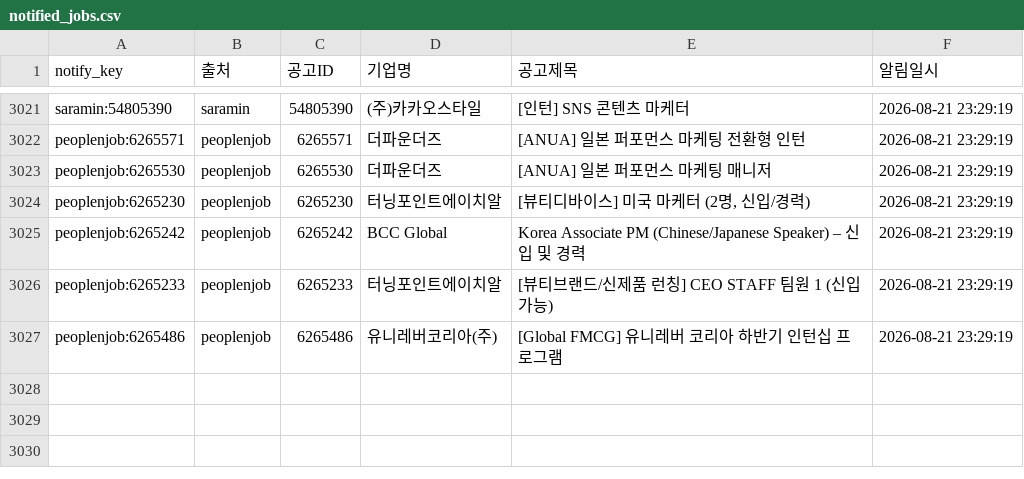
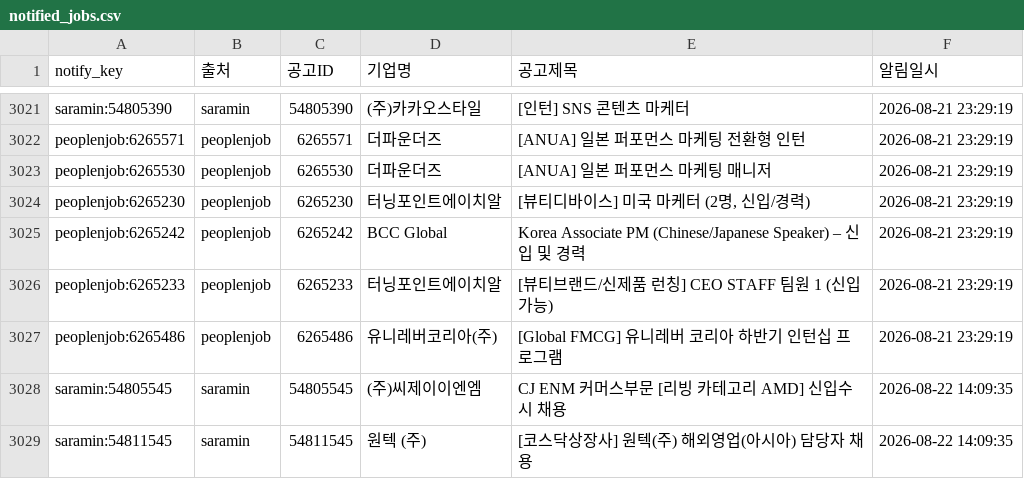
Before and after one commit to djgeum/RunETF, a CSV file: .github/job.bot/notified_jobs.csv, drawn as a sheet; only a part is shown, gaps mark what is left out; the diff names each change by its address in the sheet, - before the commit and + after, or states it on an @@ line.

```diff
--- a/.github/job.bot/notified_jobs.csv
+++ b/.github/job.bot/notified_jobs.csv
+row 3028: saramin:54805545 | saramin | 54805545 | (주)씨제이이엔엠 | CJ ENM 커머스부문 [리빙 카테고리 AMD] 신입수시 채용 | 2026-08-22 14:09:35
+row 3029: saramin:54811545 | saramin | 54811545 | 원텍 (주) | [코스닥상장사] 원텍(주) 해외영업(아시아) 담당자 채용 | 2026-08-22 14:09:35
```
Also changed, not shown: .github/job.bot/jobkorea_list.csv, .github/job.bot/peoplenjob_list.csv, 3 other files.
